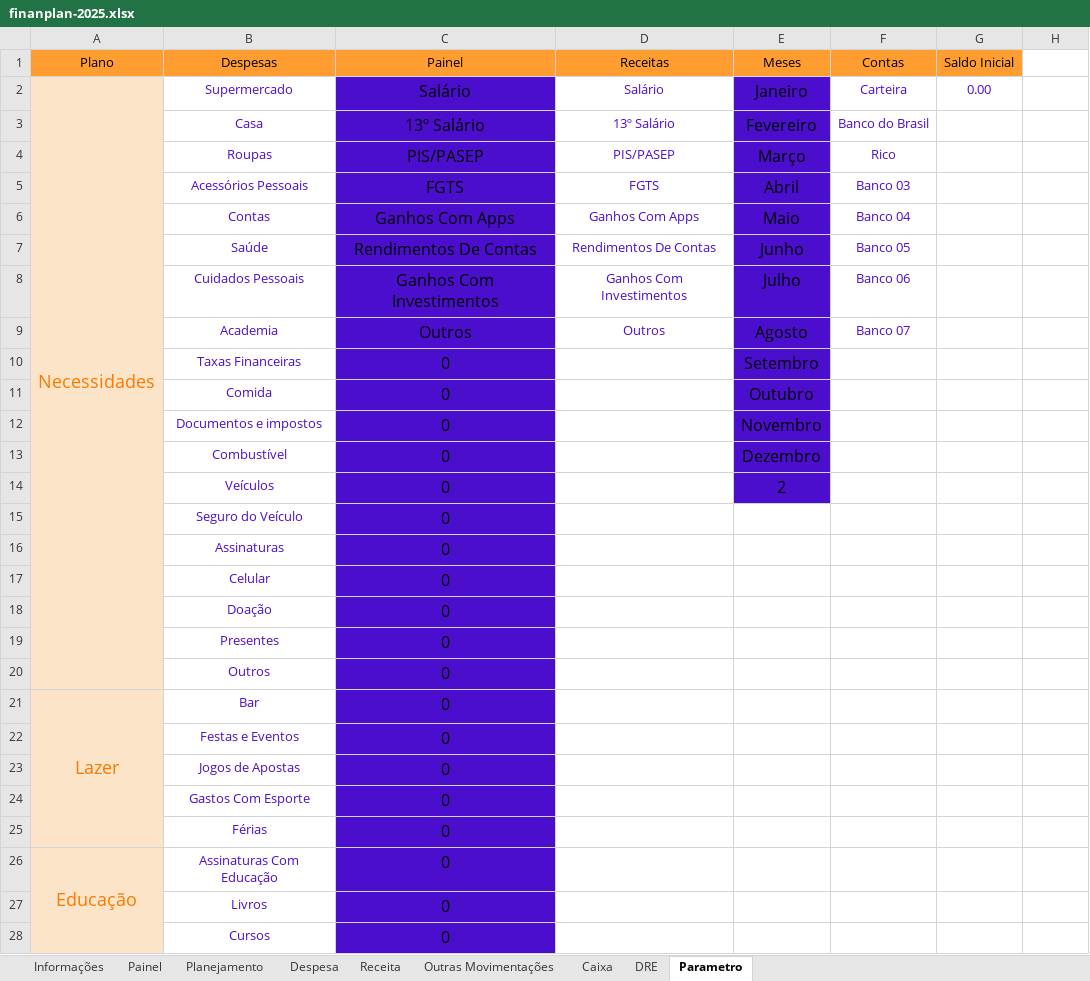
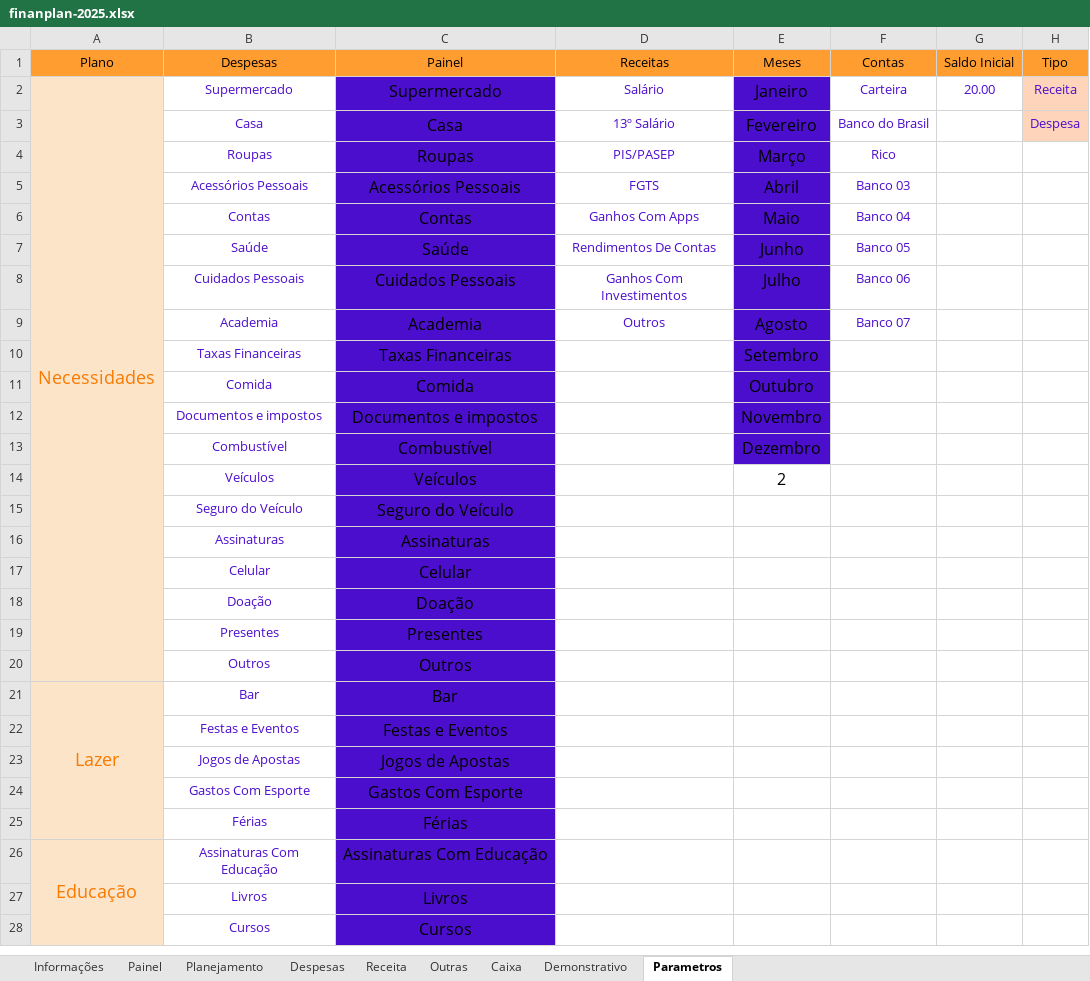
Before and after one commit to Cotrim-Finan/finanplan, an Excel workbook: finanplan-2025.xlsx, sheet Parametros, drawn as a sheet; only a part is shown; values as stored, in another font and other column widths than the file's, no borders; charts and pictures not drawn; the diff covers the shown part only; the diff names each change by its address in the sheet, - before the commit and + after, or states it on an @@ line.

```diff
--- a/finanplan-2025.xlsx (sheet Parametros)
+++ b/finanplan-2025.xlsx (sheet Parametros)
-sheet tab: Despesa
+sheet tab: Despesas
-sheet tab: Outras Movimentações
+sheet tab: Outras
-sheet tab: DRE
+sheet tab: Demonstrativo
-sheet tab: Parametro
+sheet tab: Parametros
-H1: (empty)
+H1: Tipo
-H1 fill: none
+H1 fill: #FF9D30
-C2 (Painel): Salário
+C2 (Painel): Supermercado
-G2 (Saldo Inicial): 0.00
+G2 (Saldo Inicial): 20.00
-H2 (Tipo): (empty)
+H2 (Tipo): Receita
-H2:H3 fill: none
+H2:H3 fill: #FED4BB
-C3 (Painel): 13º Salário
+C3 (Painel): Casa
-H3 (Tipo): (empty)
+H3 (Tipo): Despesa
-C4 (Painel): PIS/PASEP
+C4 (Painel): Roupas
-C5 (Painel): FGTS
+C5 (Painel): Acessórios Pessoais
-C6 (Painel): Ganhos Com Apps
+C6 (Painel): Contas
-C7 (Painel): Rendimentos De Contas
+C7 (Painel): Saúde
-C8 (Painel): Ganhos Com Investimentos
+C8 (Painel): Cuidados Pessoais
-C9 (Painel): Outros
+C9 (Painel): Academia
-C10 (Painel): 0
+C10 (Painel): Taxas Financeiras
-C11 (Painel): 0
+C11 (Painel): Comida
-C12 (Painel): 0
+C12 (Painel): Documentos e impostos
-C13 (Painel): 0
+C13 (Painel): Combustível
-C14 (Painel): 0
+C14 (Painel): Veículos
-E14 fill: #4C0ECD
+E14 fill: none
-C15 (Painel): 0
+C15 (Painel): Seguro do Veículo
-C16 (Painel): 0
+C16 (Painel): Assinaturas
-C17 (Painel): 0
+C17 (Painel): Celular
-C18 (Painel): 0
+C18 (Painel): Doação
-C19 (Painel): 0
+C19 (Painel): Presentes
-C20 (Painel): 0
+C20 (Painel): Outros
-C21 (Painel): 0
+C21 (Painel): Bar
-C22 (Painel): 0
+C22 (Painel): Festas e Eventos
-C23 (Painel): 0
+C23 (Painel): Jogos de Apostas
-C24 (Painel): 0
+C24 (Painel): Gastos Com Esporte
-C25 (Painel): 0
+C25 (Painel): Férias
-C26 (Painel): 0
+C26 (Painel): Assinaturas Com Educação
-C27 (Painel): 0
+C27 (Painel): Livros
-C28 (Painel): 0
+C28 (Painel): Cursos
```
Also changed, not shown: 2 edited cells elsewhere in this sheet, sheet Planejamento, sheet Caixa, sheet Demonstrativo, sheet Painel, sheet Receita, sheet Despesas, formulas that keep their value, charts or pictures, 2 other files.
